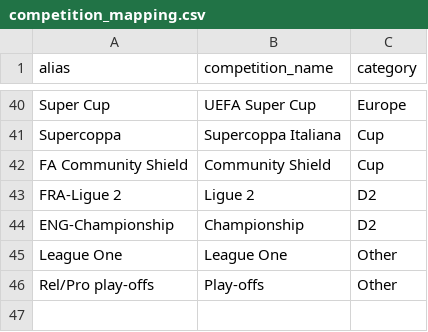
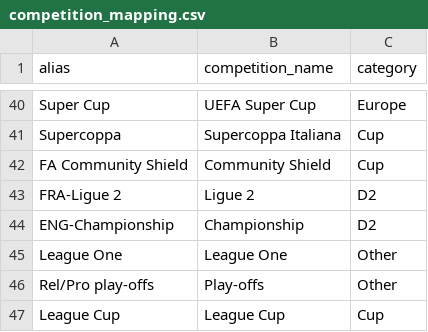
Before and after one commit to StephMarcellin/Football_predictor, a CSV file: dbt_project/seeds/competition_mapping.csv, drawn as a sheet; only a part is shown, gaps mark what is left out; the diff names each change by its address in the sheet, - before the commit and + after, or states it on an @@ line.

Commit message:
feat: modeles dbt intermediate WhoScored + seeds

```diff
--- a/dbt_project/seeds/competition_mapping.csv
+++ b/dbt_project/seeds/competition_mapping.csv
+row 47: League Cup | League Cup | Cup
```
Also changed, not shown: 26 other files.
